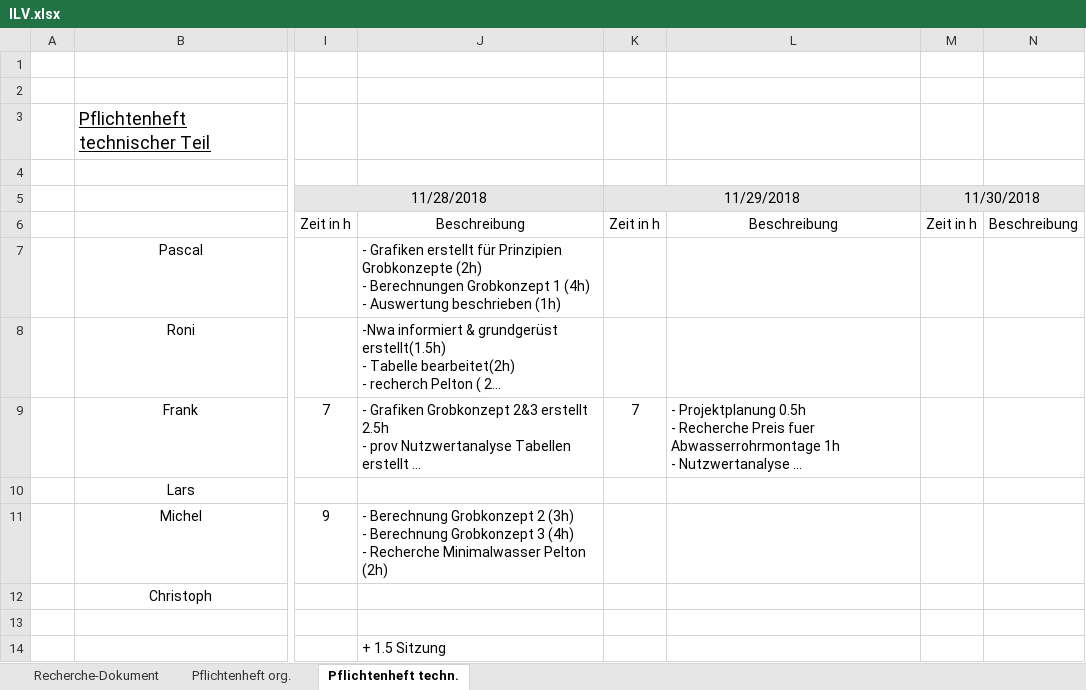
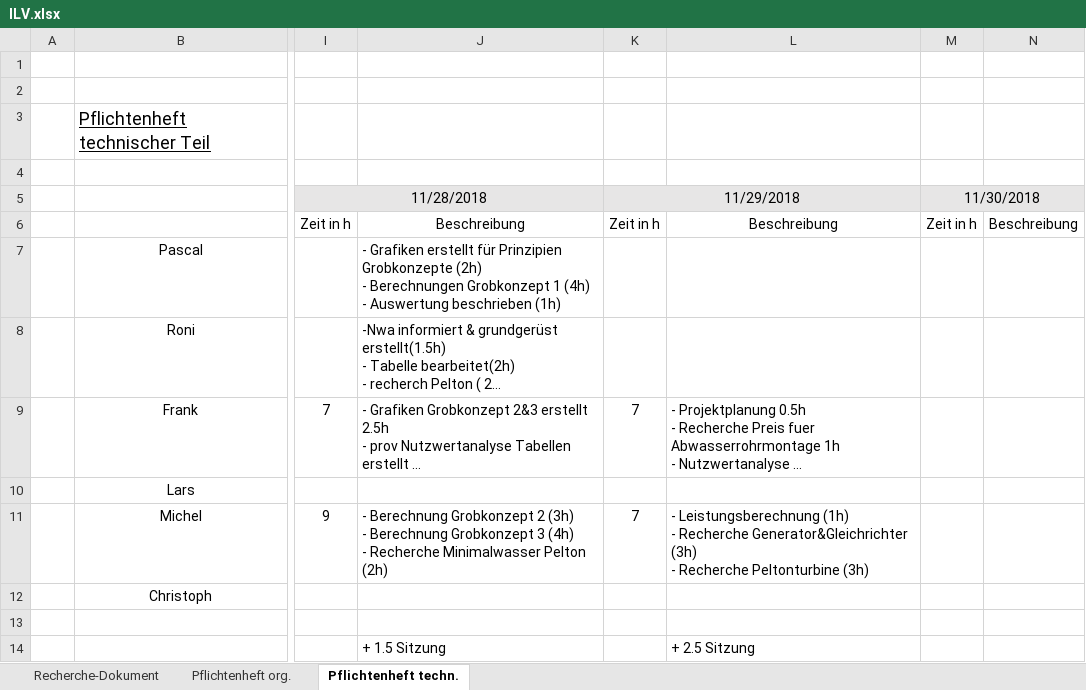
Before and after one commit to Swissmade41/Pro1, an Excel workbook: ILV.xlsx, sheet Pflichtenheft techn., drawn as a sheet; only a part is shown, gaps mark what is left out; long unchanged cells end in …; values as stored, in another font and other column widths than the file's, no borders; ↵ is a line break in a cell; the diff names each change by its address in the sheet, - before the commit and + after, or states it on an @@ line.

Commit message:
Stunden eingetragen

```diff
--- a/ILV.xlsx (sheet Pflichtenheft techn.)
+++ b/ILV.xlsx (sheet Pflichtenheft techn.)
-K11: (empty)
+K11: 7
-L11: (empty)
+L11: - Leistungsberechnung (1h) ↵ - Recherche Generator&Gleichrichter (3h) ↵ - Recherche Peltonturbine (3h)
-L14: (empty)
+L14: + 2.5 Sitzung
```
